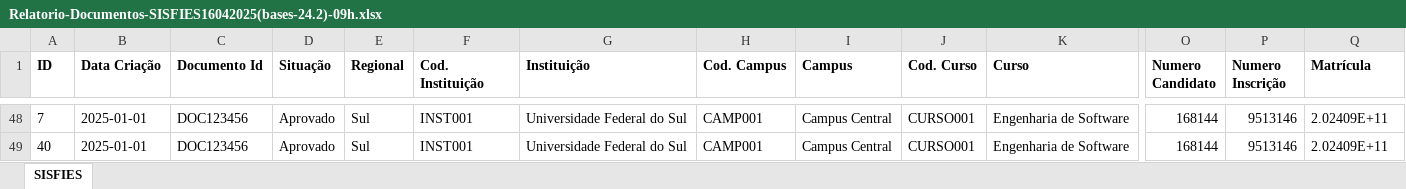
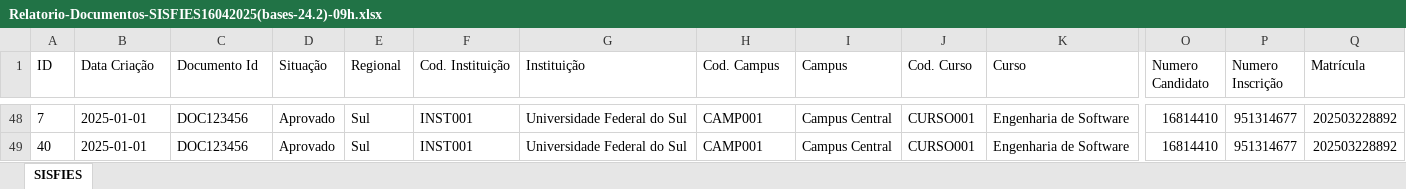
Before and after one commit to BrunoMorilla1/rpa-relatorio, an Excel workbook: GerarRelatorioTeste/Relatorio-Documentos-SISFIES16042025(bases-24.2)-09h.xlsx, sheet SISFIES, drawn as a sheet; only a part is shown, gaps mark what is left out; values as stored, in another font and other column widths than the file's, no borders; the diff covers the shown part only; the diff names each change by its address in the sheet, - before the commit and + after, or states it on an @@ line.

```diff
--- a/GerarRelatorioTeste/Relatorio-Documentos-SISFIES16042025(bases-24.2)-09h.xlsx (sheet SISFIES)
+++ b/GerarRelatorioTeste/Relatorio-Documentos-SISFIES16042025(bases-24.2)-09h.xlsx (sheet SISFIES)
-A1:Q1 bold: on
+A1:Q1 bold: off
-O48:O49 (Numero Candidato): 168144
+O48:O49 (Numero Candidato): 16814410
-P48:P49 (Numero Inscrição): 9513146
+P48:P49 (Numero Inscrição): 951314677
-Q48:Q49 (Matrícula): 2.02409E+11
+Q48:Q49 (Matrícula): 202503228892
```
Also changed, not shown: 8 added rows, 8 removed rows, 114 edited cells and cell formats elsewhere in this sheet, 5 other files.
